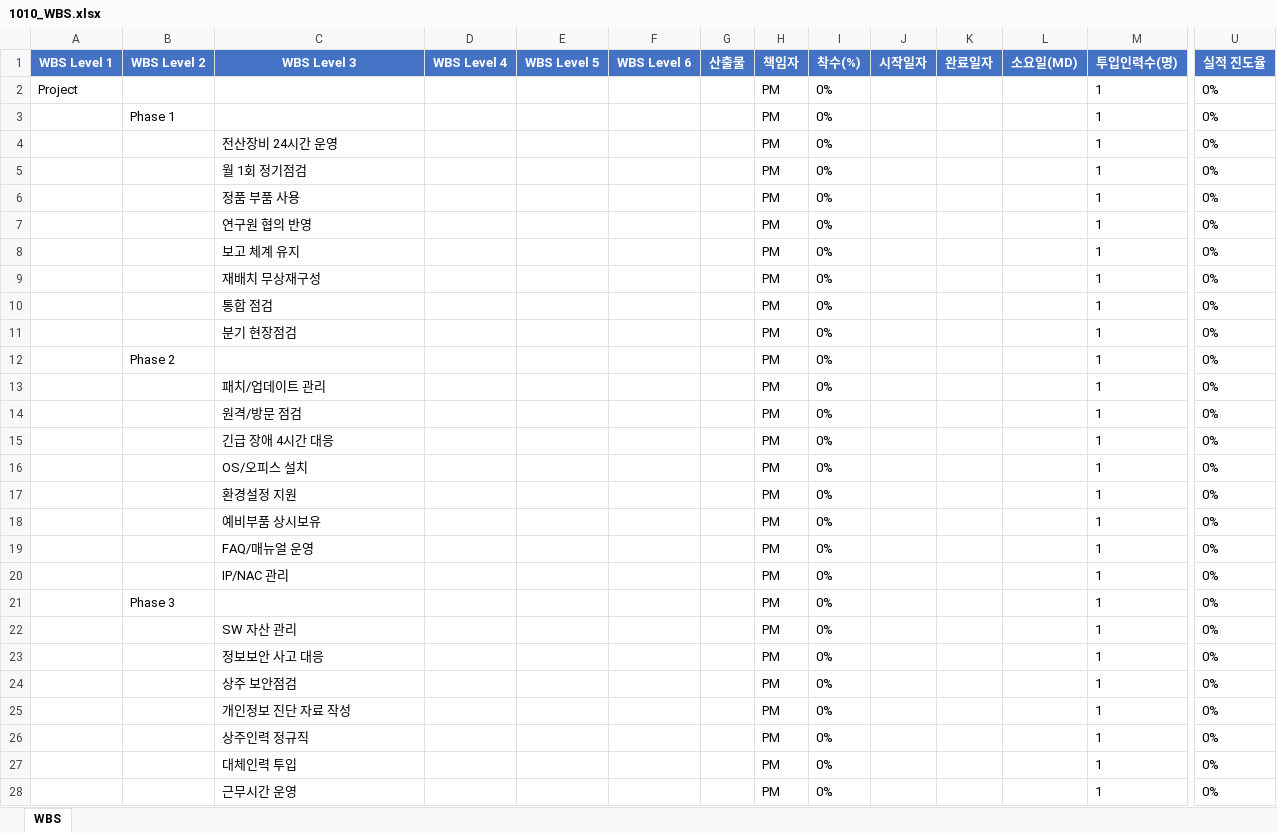
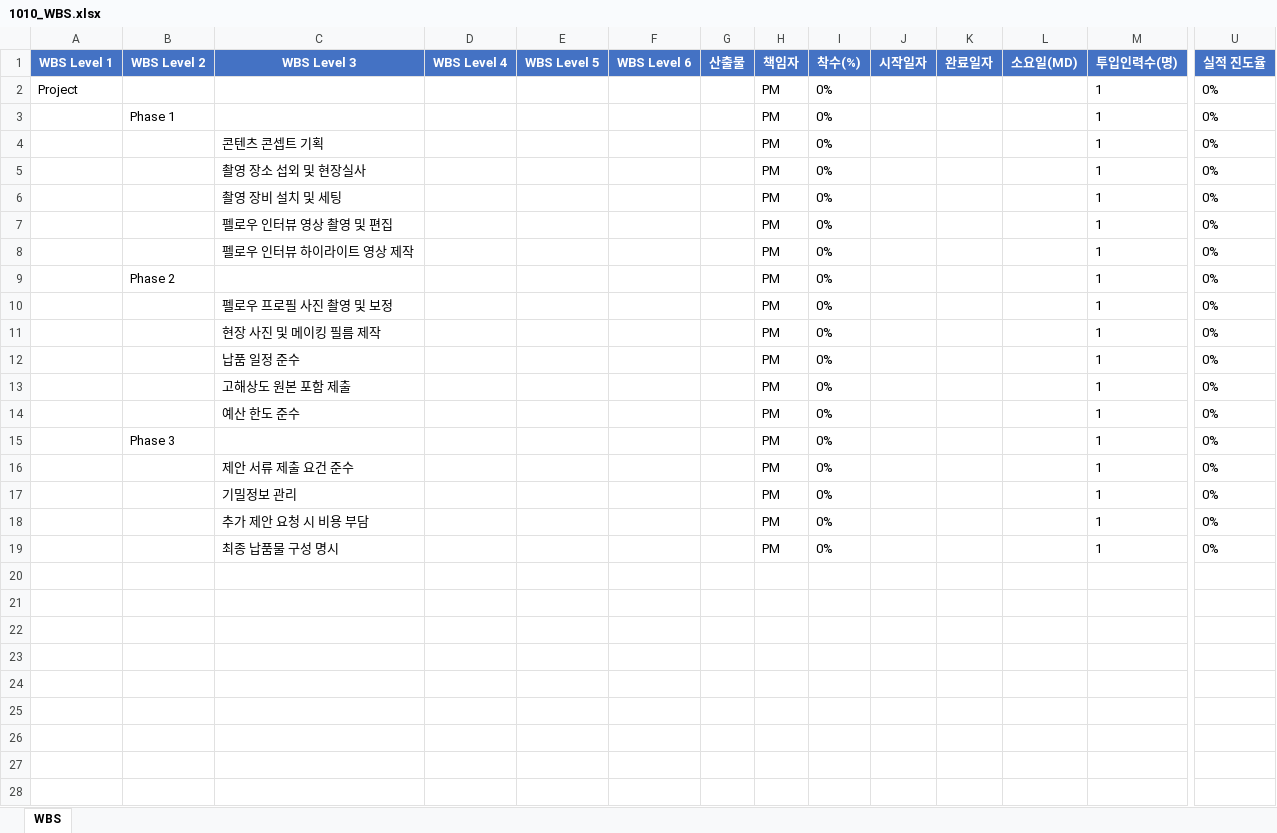
Before and after one commit to yihana/pmagent, an Excel workbook: data/1010/1010_WBS.xlsx, sheet WBS, drawn as a sheet; only a part is shown, gaps mark what is left out; values as stored, in another font and other column widths than the file's, no borders; removed rows and columns are numbered as before the commit, all else as after; rows hold the shown columns only; the diff names each change by its address in the sheet, - before the commit and + after, or states it on an @@ line.

```diff
--- a/data/1010/1010_WBS.xlsx (sheet WBS)
+++ b/data/1010/1010_WBS.xlsx (sheet WBS)
-row 4:  |  | 전산장비 24시간 운영 |  |  |  |  | PM | 0% |  |  |  | 1 | 0%
-C4 (WBS Level 3): 월 1회 정기점검
+C4 (WBS Level 3): 콘텐츠 콘셉트 기획
-C5 (WBS Level 3): 정품 부품 사용
+C5 (WBS Level 3): 촬영 장소 섭외 및 현장실사
-C6 (WBS Level 3): 연구원 협의 반영
+C6 (WBS Level 3): 촬영 장비 설치 및 세팅
-C7 (WBS Level 3): 보고 체계 유지
+C7 (WBS Level 3): 펠로우 인터뷰 영상 촬영 및 편집
-C8 (WBS Level 3): 재배치 무상재구성
+C8 (WBS Level 3): 펠로우 인터뷰 하이라이트 영상 제작
-row 10:  |  | 통합 점검 |  |  |  |  | PM | 0% |  |  |  | 1 | 0%
-row 11:  |  | 분기 현장점검 |  |  |  |  | PM | 0% |  |  |  | 1 | 0%
-row 13:  |  | 패치/업데이트 관리 |  |  |  |  | PM | 0% |  |  |  | 1 | 0%
-C10 (WBS Level 3): 원격/방문 점검
+C10 (WBS Level 3): 펠로우 프로필 사진 촬영 및 보정
-C11 (WBS Level 3): 긴급 장애 4시간 대응
+C11 (WBS Level 3): 현장 사진 및 메이킹 필름 제작
-row 16:  |  | OS/오피스 설치 |  |  |  |  | PM | 0% |  |  |  | 1 | 0%
-C12 (WBS Level 3): 환경설정 지원
+C12 (WBS Level 3): 납품 일정 준수
-C13 (WBS Level 3): 예비부품 상시보유
+C13 (WBS Level 3): 고해상도 원본 포함 제출
-row 19:  |  | FAQ/매뉴얼 운영 |  |  |  |  | PM | 0% |  |  |  | 1 | 0%
-C14 (WBS Level 3): IP/NAC 관리
+C14 (WBS Level 3): 예산 한도 준수
-C16 (WBS Level 3): SW 자산 관리
+C16 (WBS Level 3): 제안 서류 제출 요건 준수
-C17 (WBS Level 3): 정보보안 사고 대응
+C17 (WBS Level 3): 기밀정보 관리
-C18 (WBS Level 3): 상주 보안점검
+C18 (WBS Level 3): 추가 제안 요청 시 비용 부담
-C19 (WBS Level 3): 개인정보 진단 자료 작성
+C19 (WBS Level 3): 최종 납품물 구성 명시
-row 26:  |  | 상주인력 정규직 |  |  |  |  | PM | 0% |  |  |  | 1 | 0%
-row 27:  |  | 대체인력 투입 |  |  |  |  | PM | 0% |  |  |  | 1 | 0%
-row 28:  |  | 근무시간 운영 |  |  |  |  | PM | 0% |  |  |  | 1 | 0%
```
Also changed, not shown: data/1010/1010_범위기술서.xlsx, data/1010/1010_요구사항추적표.xlsx, 49 other files.
